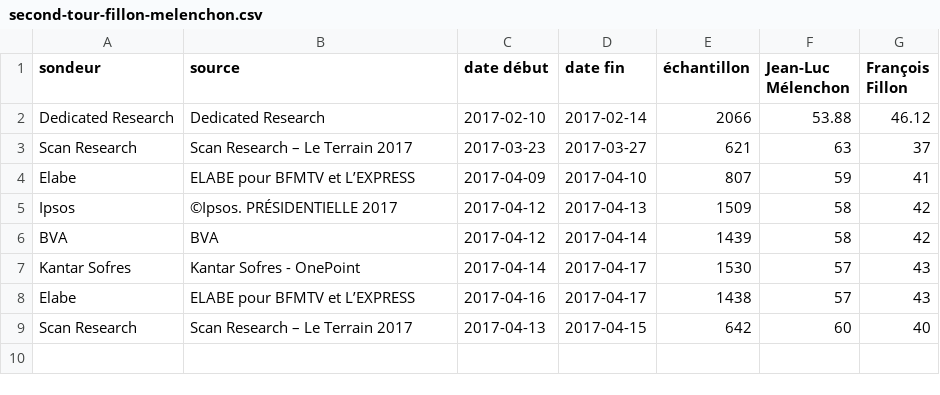
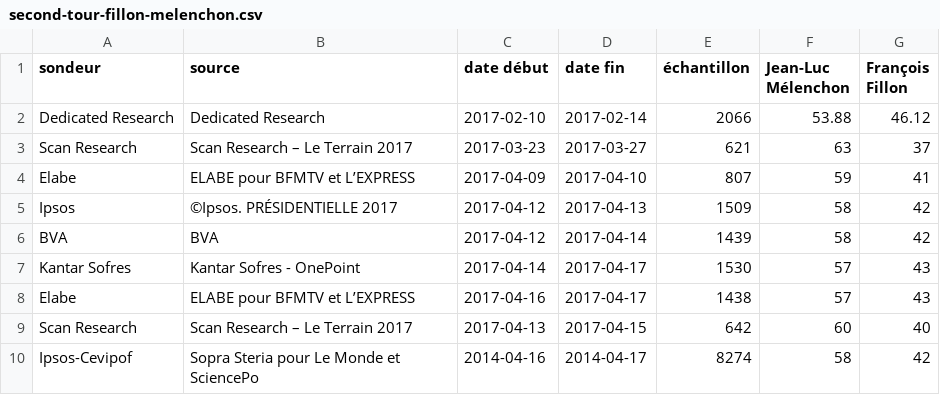
Before and after one commit to depuis1958/sondages, a CSV file: presidentielle/2017/second-tour-fillon-melenchon.csv, drawn as a sheet.

Commit message:
Add latest Ipsos-Cevipof

```diff
--- a/presidentielle/2017/second-tour-fillon-melenchon.csv
+++ b/presidentielle/2017/second-tour-fillon-melenchon.csv
@@ -9 +9,2 @@ Elabe,ELABE pour BFMTV et L’EXPRESS,2017-04-16,2017-04-17,1438,57,43
 Scan Research,Scan Research – Le Terrain  2017,2017-04-13,2017-04-15,642,60,40
+Ipsos-Cevipof,Sopra Steria pour Le Monde et SciencePo,2014-04-16,2014-04-17,8274,58,42
```
